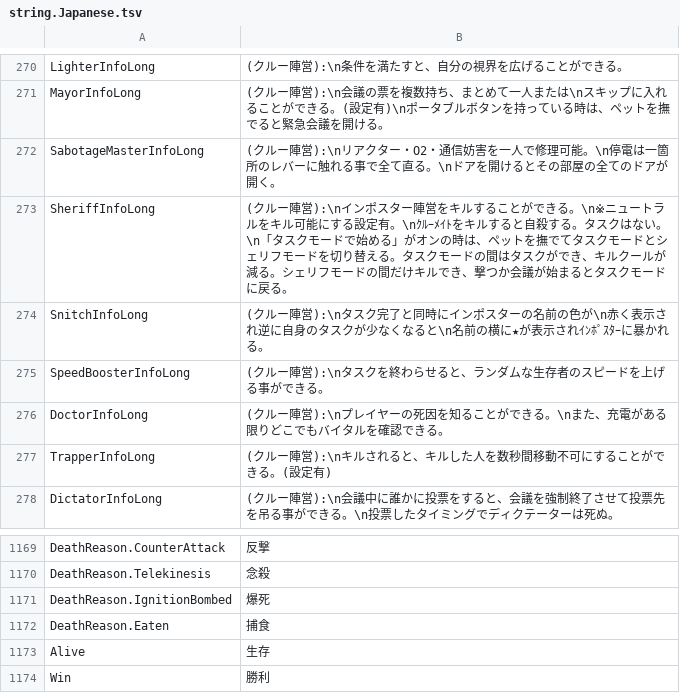
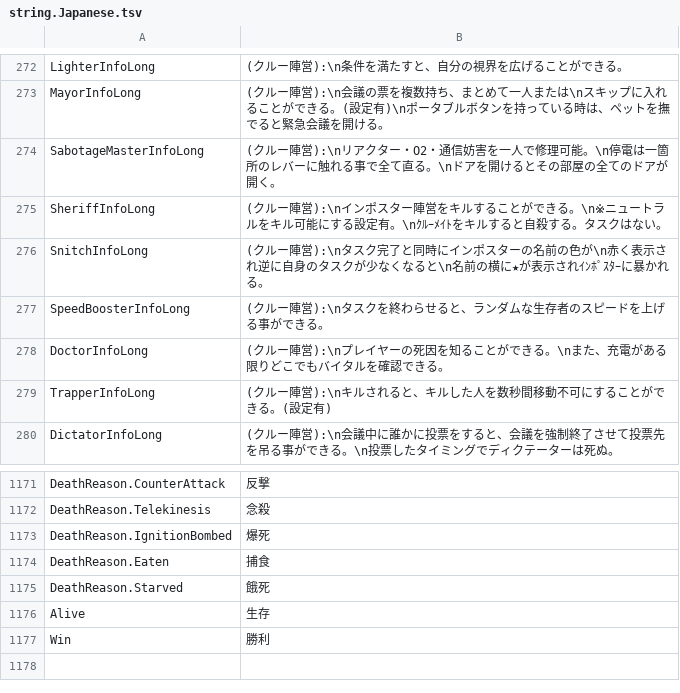
Before and after one commit to botsu221211/TownOfHost_Zero, a TSV file: Resources/string.Japanese.tsv, drawn as a sheet; only a part is shown, gaps mark what is left out; the shorter side is filled out with more unchanged rows; the diff covers the shown part only.

```diff
--- a/Resources/string.Japanese.tsv
+++ b/Resources/string.Japanese.tsv
@@ -272,3 +274,3 @@ MayorInfoLong	(クルー陣営):\n会議の票を複数持ち、まとめて一
 SabotageMasterInfoLong	(クルー陣営):\nリアクター・O2・通信妨害を一人で修理可能。\n停電は一箇所のレバーに触れる事で全て直る。\nドアを開けるとその部屋の全てのドアが開く。
-SheriffInfoLong	(クルー陣営):\nインポスター陣営をキルすることができる。\n※ニュートラルをキル可能にする設定有。\nｸﾙｰﾒｲﾄをキルすると自殺する。タスクはない。\n「タスクモードで始める」がオンの時は、ペットを撫でてタスクモードとシェリフモードを切り替える。タスクモードの間はタスクができ、キルクールが減る。シェリフモードの間だけキルでき、撃つか会議が始まるとタスクモードに戻る。
+SheriffInfoLong	(クルー陣営):\nインポスター陣営をキルすることができる。\n※ニュートラルをキル可能にする設定有。\nｸﾙｰﾒｲﾄをキルすると自殺する。タスクはない。
 SnitchInfoLong	(クルー陣営):\nタスク完了と同時にインポスターの名前の色が\n赤く表示され逆に自身のタスクが少なくなると\n名前の横に★が表示されｲﾝﾎﾟｽﾀｰに暴かれる。
@@ -1172,2 +1174,3 @@ DeathReason.IgnitionBombed	爆死
 DeathReason.Eaten	捕食
+DeathReason.Starved	餓死
 Alive	生存
```
Also changed, not shown: 9 added rows, 1 removed row and 1 edited cell elsewhere in this file, 36 other files.
